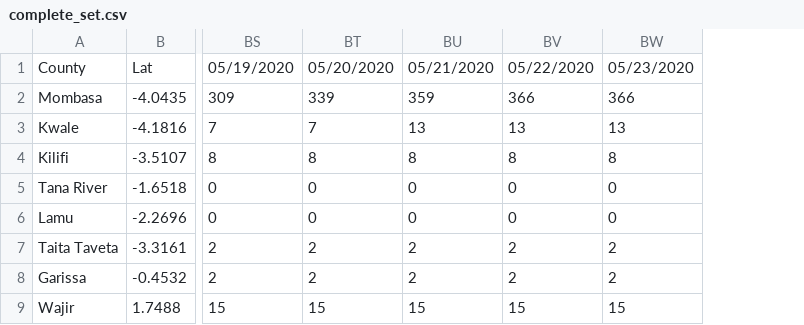
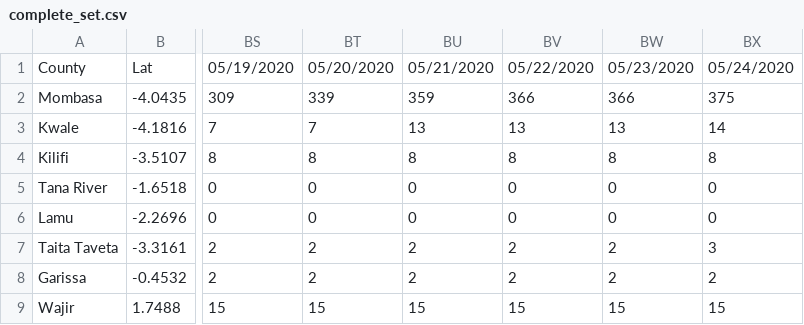
Before and after one commit to collins-emasi/kenya-data, a CSV file: complete_set.csv, drawn as a sheet; only a part is shown, gaps mark what is left out; the diff names each change by its address in the sheet, - before the commit and + after, or states it on an @@ line.

Commit message:
24th/05/2020

```diff
--- a/complete_set.csv
+++ b/complete_set.csv
+column BX, rows 1-9: 05/24/2020 | 375 | 14 | 8 | 0 | 0 | 3 | 2 | 15
```
